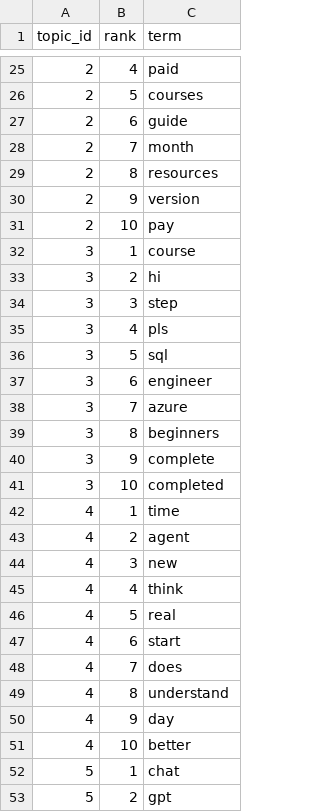
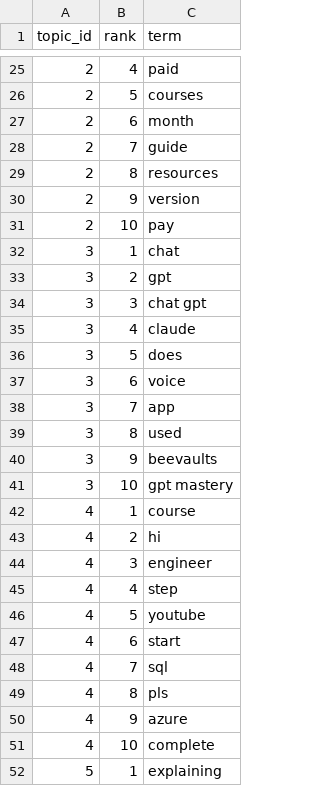
Before and after one commit to Shifali-Chandra/socialpulse-market-intelligence, a CSV file: data/reports/model_eval/topic_terms.csv, drawn as a sheet; only a part is shown, gaps mark what is left out; the diff covers the shown part only.

```diff
--- a/data/reports/model_eval/topic_terms.csv
+++ b/data/reports/model_eval/topic_terms.csv
@@ -26,4 +26,4 @@
 2,5,courses
-2,6,guide
-2,7,month
+2,6,month
+2,7,guide
 2,8,resources
@@ -31,23 +31,22 @@
 2,10,pay
-3,1,course
-3,2,hi
-3,3,step
-3,4,pls
-3,5,sql
-3,6,engineer
-3,7,azure
-3,8,beginners
-3,9,complete
-3,10,completed
-4,1,time
-4,2,agent
-4,3,new
-4,4,think
-4,5,real
+3,1,chat
+3,2,gpt
+3,3,chat gpt
+3,4,claude
+3,5,does
+3,6,voice
+3,7,app
+3,8,used
+3,9,beevaults
+3,10,gpt mastery
+4,1,course
+4,2,hi
+4,3,engineer
+4,4,step
+4,5,youtube
 4,6,start
-4,7,does
-4,8,understand
-4,9,day
-4,10,better
-5,1,chat
-5,2,gpt
+4,7,sql
+4,8,pls
+4,9,azure
+4,10,complete
+5,1,explaining
```
Also changed, not shown: 3 added rows, 12 removed rows and 15 edited cells elsewhere in this file, data/reports/features/topic_by_keyword.csv, data/reports/trends/emerging_topics.csv, 12 other files.
